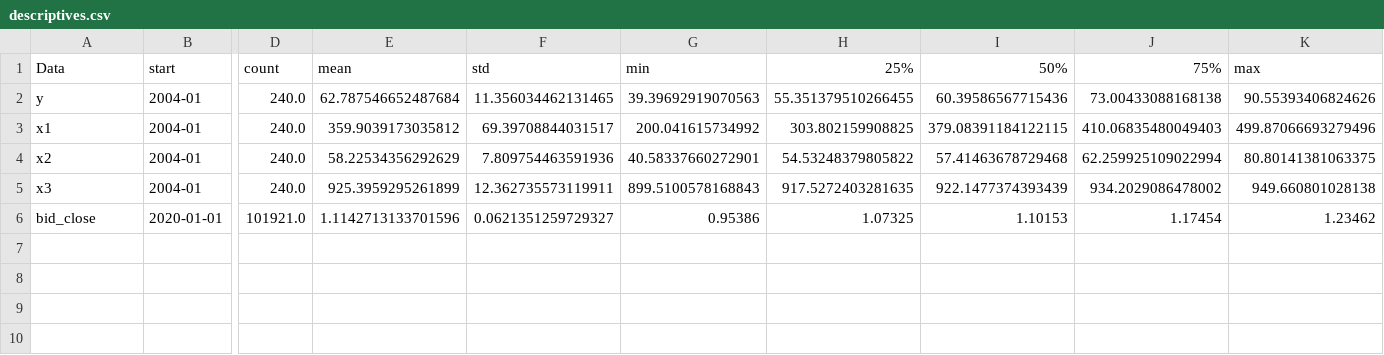
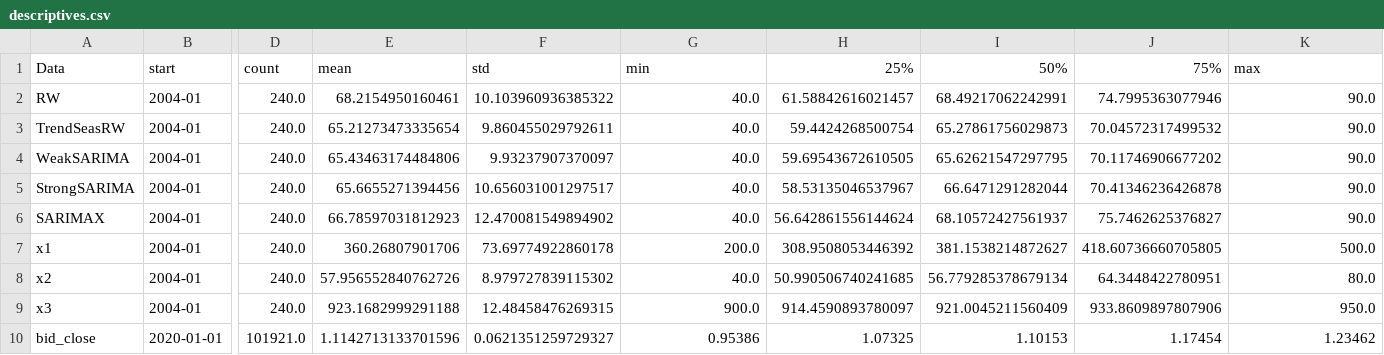
Before and after one commit to Paul-Jarschke/Time-Series-Ensembles, a CSV file: paper/analysis/tables/descriptives.csv, drawn as a sheet; only a part is shown, gaps mark what is left out; removed rows and columns are numbered as before the commit, all else as after; rows hold the shown columns only; the diff names each change by its address in the sheet, - before the commit and + after, or states it on an @@ line.

Commit message:
update descriptives table

```diff
--- a/paper/analysis/tables/descriptives.csv
+++ b/paper/analysis/tables/descriptives.csv
-row 2: y | 2004-01 | 240.0 | 62.787546652487684 | 11.356034462131465 | 39.39692919070563 | 55.351379510266455 | 60.39586567715436 | 73.00433088168138 | 90.55393406824626
+row 2: RW | 2004-01 | 240.0 | 68.2154950160461 | 10.103960936385322 | 40.0 | 61.58842616021457 | 68.49217062242991 | 74.7995363077946 | 90.0
+row 3: TrendSeasRW | 2004-01 | 240.0 | 65.21273473335654 | 9.860455029792611 | 40.0 | 59.4424268500754 | 65.27861756029873 | 70.04572317499532 | 90.0
+row 4: WeakSARIMA | 2004-01 | 240.0 | 65.43463174484806 | 9.93237907370097 | 40.0 | 59.69543672610505 | 65.62621547297795 | 70.11746906677202 | 90.0
+row 5: StrongSARIMA | 2004-01 | 240.0 | 65.6655271394456 | 10.656031001297517 | 40.0 | 58.53135046537967 | 66.6471291282044 | 70.41346236426878 | 90.0
+row 6: SARIMAX | 2004-01 | 240.0 | 66.78597031812923 | 12.470081549894902 | 40.0 | 56.642861556144624 | 68.10572427561937 | 75.7462625376827 | 90.0
-E7 (mean): 359.9039173035812
+E7 (mean): 360.26807901706
-F7 (std): 69.39708844031517
+F7 (std): 73.69774922860178
-G7 (min): 200.041615734992
+G7 (min): 200.0
-H7 (25%): 303.802159908825
+H7 (25%): 308.9508053446392
-I7 (50%): 379.08391184122115
+I7 (50%): 381.1538214872627
-J7 (75%): 410.06835480049403
+J7 (75%): 418.60736660705805
-K7 (max): 499.87066693279496
+K7 (max): 500.0
-E8 (mean): 58.22534356292629
+E8 (mean): 57.956552840762726
-F8 (std): 7.809754463591936
+F8 (std): 8.979727839115302
-G8 (min): 40.58337660272901
+G8 (min): 40.0
-H8 (25%): 54.53248379805822
+H8 (25%): 50.990506740241685
-I8 (50%): 57.41463678729468
+I8 (50%): 56.779285378679134
-J8 (75%): 62.259925109022994
+J8 (75%): 64.3448422780951
-K8 (max): 80.80141381063375
+K8 (max): 80.0
-E9 (mean): 925.3959295261899
+E9 (mean): 923.1682999291188
-F9 (std): 12.362735573119911
+F9 (std): 12.48458476269315
-G9 (min): 899.5100578168843
+G9 (min): 900.0
-H9 (25%): 917.5272403281635
+H9 (25%): 914.4590893780097
-I9 (50%): 922.1477374393439
+I9 (50%): 921.0045211560409
-J9 (75%): 934.2029086478002
+J9 (75%): 933.8609897807906
-K9 (max): 949.660801028138
+K9 (max): 950.0
```
Also changed, not shown: data/simulated/RW.csv, data/simulated/SARIMAX.csv, 6 other files.
